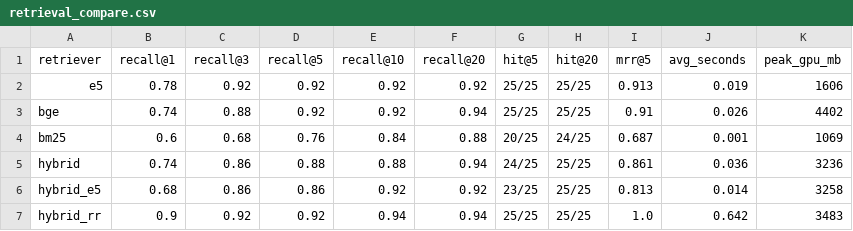
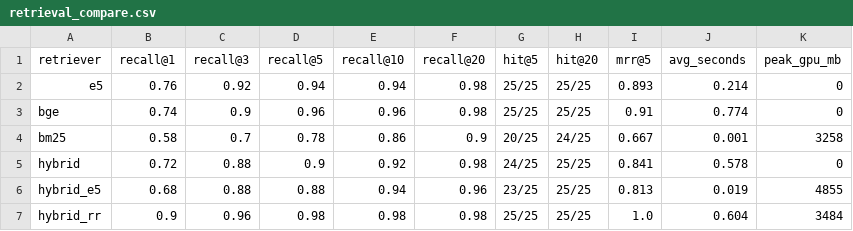
Before and after one commit to yousefJooX/egyptian-personal-status-rag, a CSV file: demo/results/retrieval_compare.csv, drawn as a sheet.

Commit message:
compare the retrieval

```diff
--- a/demo/results/retrieval_compare.csv
+++ b/demo/results/retrieval_compare.csv
@@ -1,7 +1,7 @@
 retriever,recall@1,recall@3,recall@5,recall@10,recall@20,hit@5,hit@20,mrr@5,avg_seconds,peak_gpu_mb
-e5,0.78,0.92,0.92,0.92,0.92,25/25,25/25,0.913,0.019,1606
-bge,0.74,0.88,0.92,0.92,0.94,25/25,25/25,0.91,0.026,4402
-bm25,0.6,0.68,0.76,0.84,0.88,20/25,24/25,0.687,0.001,1069
-hybrid,0.74,0.86,0.88,0.88,0.94,24/25,25/25,0.861,0.036,3236
-hybrid_e5,0.68,0.86,0.86,0.92,0.92,23/25,25/25,0.813,0.014,3258
-hybrid_rr,0.9,0.92,0.92,0.94,0.94,25/25,25/25,1.0,0.642,3483
+e5,0.76,0.92,0.94,0.94,0.98,25/25,25/25,0.893,0.214,0
+bge,0.74,0.9,0.96,0.96,0.98,25/25,25/25,0.91,0.774,0
+bm25,0.58,0.7,0.78,0.86,0.9,20/25,24/25,0.667,0.001,3258
+hybrid,0.72,0.88,0.9,0.92,0.98,24/25,25/25,0.841,0.578,0
+hybrid_e5,0.68,0.88,0.88,0.94,0.96,23/25,25/25,0.813,0.019,4855
+hybrid_rr,0.9,0.96,0.98,0.98,0.98,25/25,25/25,1.0,0.604,3484
```
Also changed, not shown: 1 other file.
